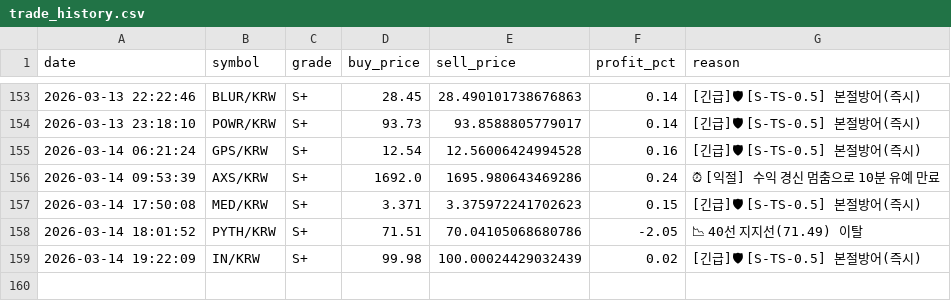
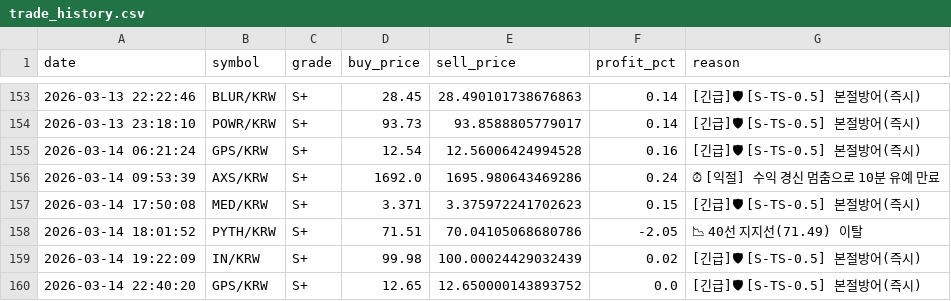
Before and after one commit to hoonie86/my_coin_trader, a CSV file: trades/trade_history.csv, drawn as a sheet; only a part is shown, gaps mark what is left out; the diff names each change by its address in the sheet, - before the commit and + after, or states it on an @@ line.

```diff
--- a/trades/trade_history.csv
+++ b/trades/trade_history.csv
+row 160: 2026-03-14 22:40:20 | GPS/KRW | S+ | 12.65 | 12.650000143893752 | 0.0 | [긴급]🛡 [S-TS-0.5] 본절방어(즉시)
```
Also changed, not shown: 5 other files.
